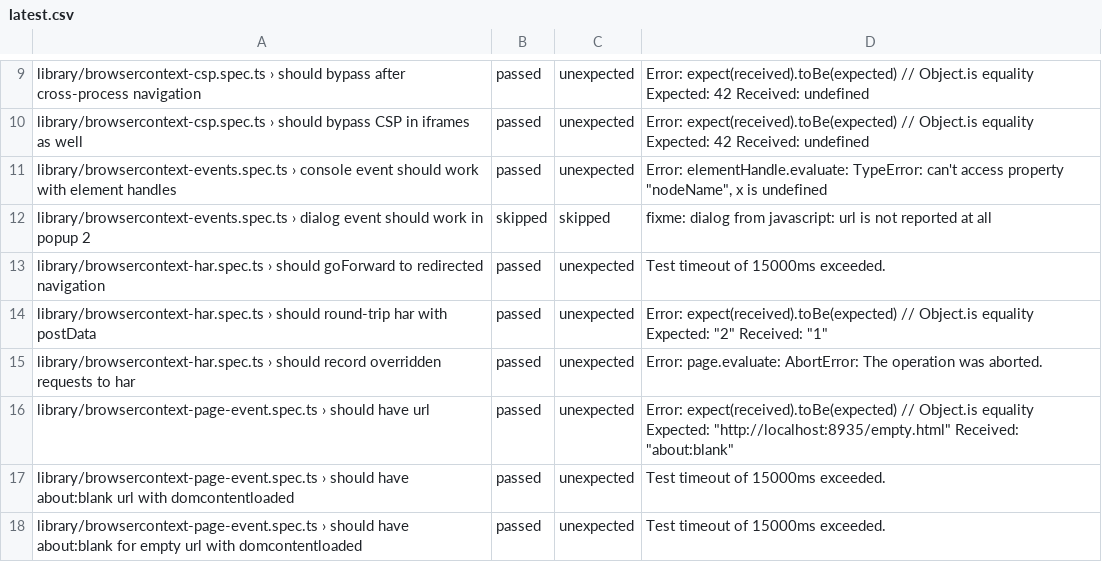
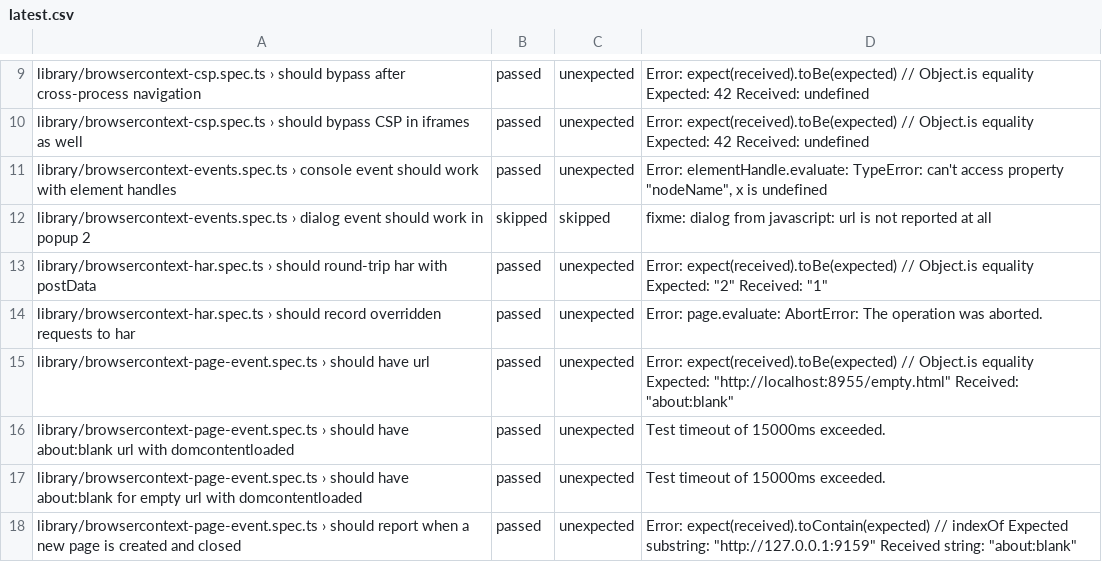
Before and after one commit to firefox-devtools/playwright-bidi-dashboard, a CSV file: latest.csv, drawn as a sheet; only a part is shown, gaps mark what is left out; the shorter side is filled out with more unchanged rows; the diff covers the shown part only.

```diff
--- a/latest.csv
+++ b/latest.csv
@@ -12,6 +12,5 @@ library/browsercontext-events.spec.ts › console event should work with element
 library/browsercontext-events.spec.ts › dialog event should work in popup 2,skipped,skipped,fixme: dialog from javascript: url is not reported at all
-library/browsercontext-har.spec.ts › should goForward to redirected navigation,passed,unexpected,Test timeout of 15000ms exceeded.
 library/browsercontext-har.spec.ts › should round-trip har with postData,passed,unexpected,"Error: expect(received).toBe(expected) // Object.is equality Expected: ""2"" Received: ""1"""
 library/browsercontext-har.spec.ts › should record overridden requests to har,passed,unexpected,Error: page.evaluate: AbortError: The operation was aborted.
-library/browsercontext-page-event.spec.ts › should have url,passed,unexpected,"Error: expect(received).toBe(expected) // Object.is equality Expected: ""http://localhost:8935/empty.html"" Received: ""about:blank"""
+library/browsercontext-page-event.spec.ts › should have url,passed,unexpected,"Error: expect(received).toBe(expected) // Object.is equality Expected: ""http://localhost:8955/empty.html"" Received: ""about:blank"""
 library/browsercontext-page-event.spec.ts › should have about:blank url with domcontentloaded,passed,unexpected,Test timeout of 15000ms exceeded.
```
Also changed, not shown: 4 added rows, 1 removed row and 7 edited cells elsewhere in this file, 3 other files.
